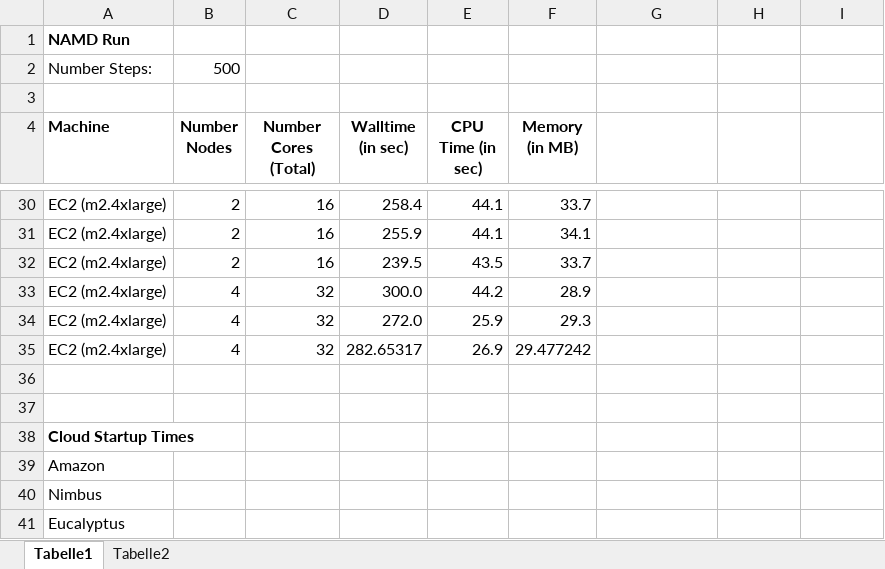
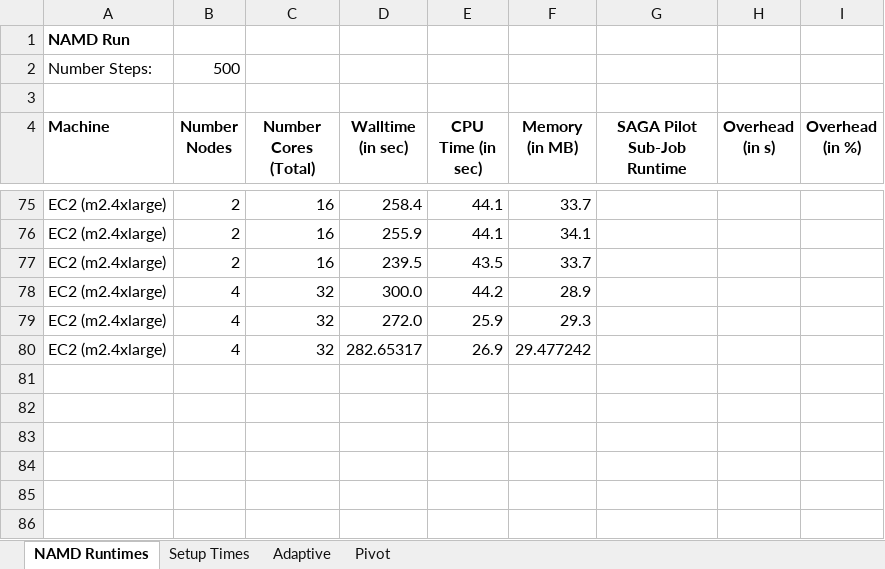
Before and after one commit to saga-project/saga-cpp-legacy-projects, an Excel workbook: papers/ccgrid10/performance/namd_runs.xlsx, sheet NAMD Runtimes, drawn as a sheet; only a part is shown, gaps mark what is left out; values as stored, in another font and other column widths than the file's, no borders; removed rows and columns are numbered as before the commit, all else as after; the diff covers the shown part only; the diff names each change by its address in the sheet, - before the commit and + after, or states it on an @@ line.

```diff
--- a/papers/ccgrid10/performance/namd_runs.xlsx (sheet NAMD Runtimes)
+++ b/papers/ccgrid10/performance/namd_runs.xlsx (sheet NAMD Runtimes)
-sheet tab: Tabelle1
+sheet tab: NAMD Runtimes
-sheet tab: Tabelle2
+sheet tab: Setup Times
+sheet tab: Adaptive
+sheet tab: Pivot
-G4: (empty)
+G4: SAGA Pilot Sub-Job Runtime
-H4: (empty)
+H4: Overhead (in s)
-I4: (empty)
+I4: Overhead (in %)
-row 36: (empty)
-row 37: (empty)
-row 38: Cloud Startup Times
-row 39: Amazon
-row 40: Nimbus
-row 41: Eucalyptus
```
Also changed, not shown: 45 added rows, 4 hidden or unhidden rows and 6 edited cells elsewhere in this sheet, 8 other files.
